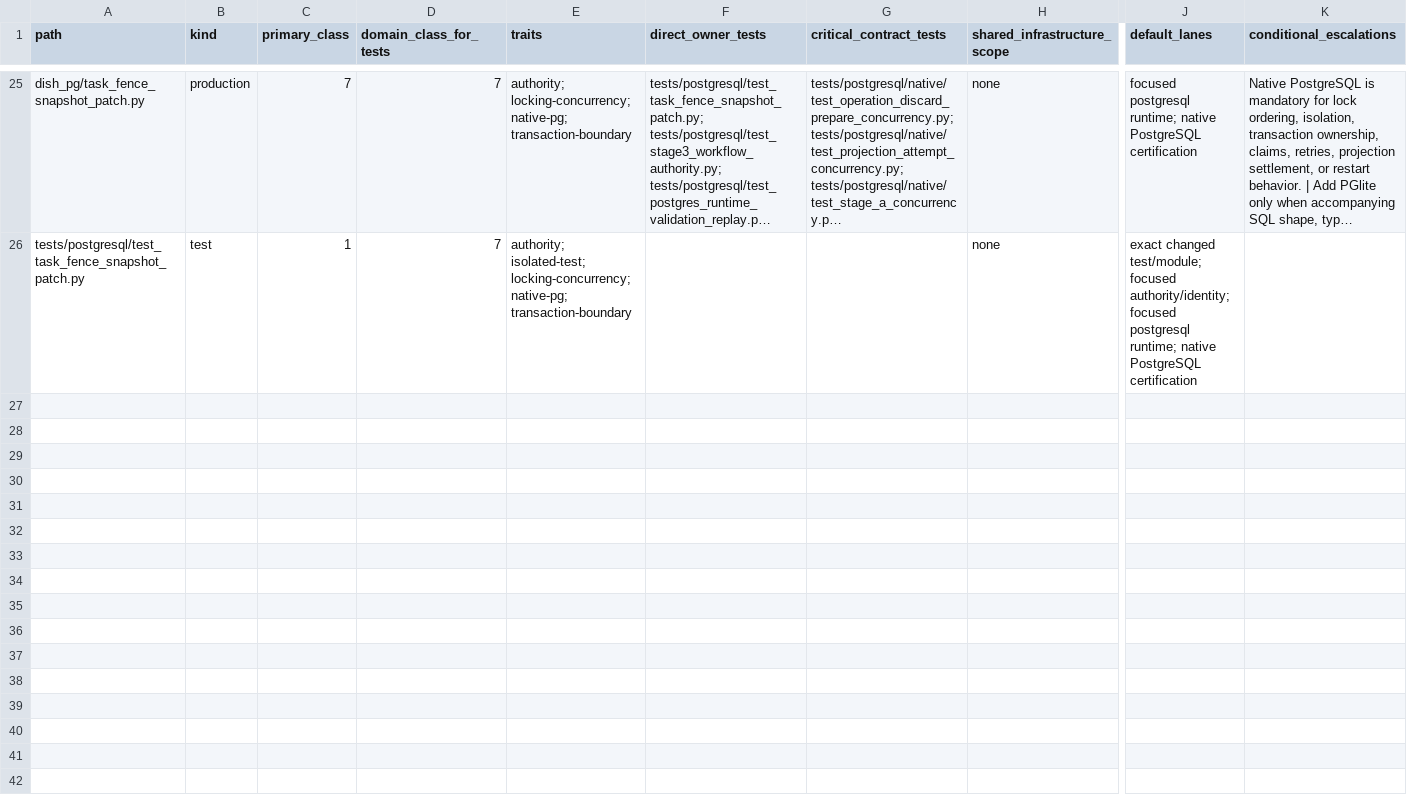
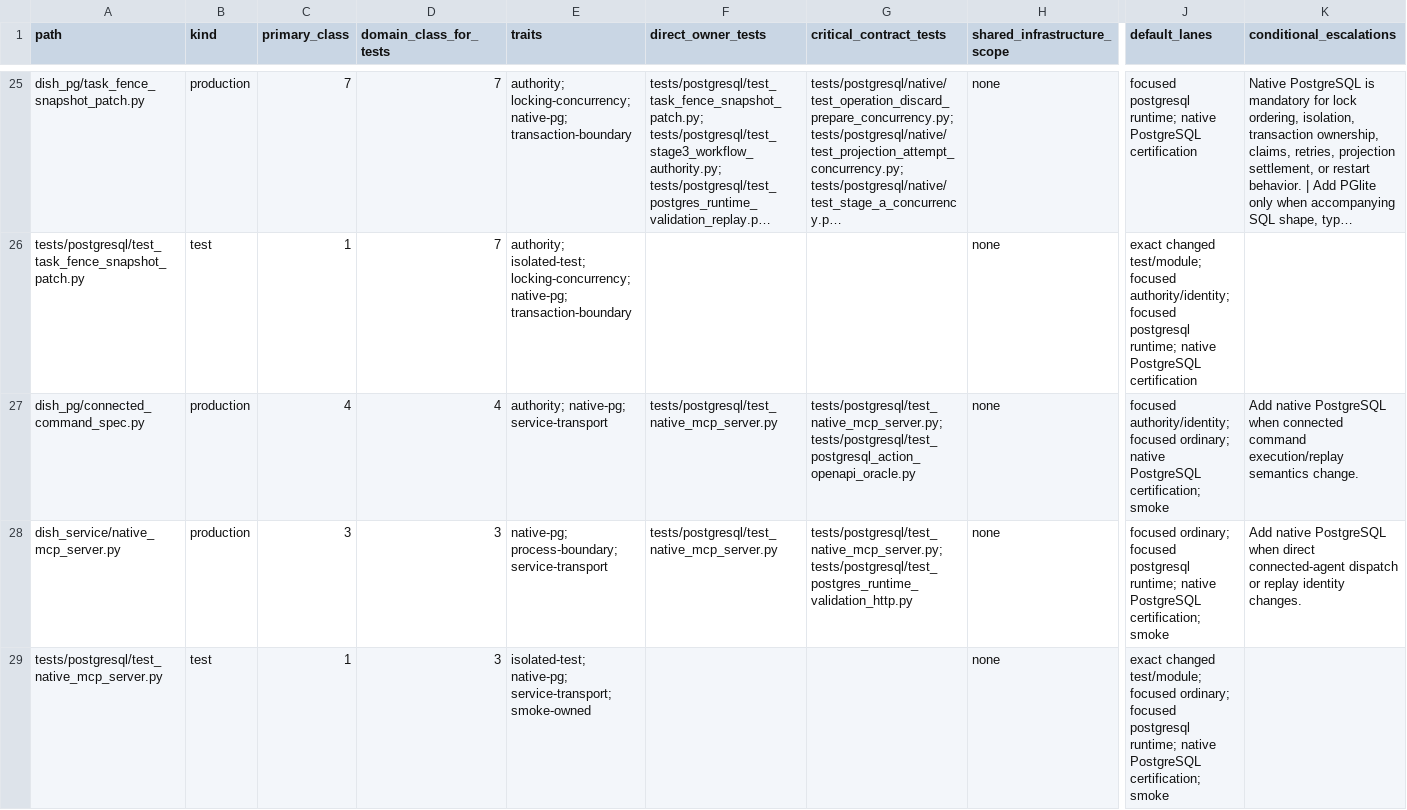
Before and after one commit to marcogallotta/ai-tools, a CSV file: dish/test_selection/ownership/03.csv, drawn as a sheet; only a part is shown, gaps mark what is left out; long unchanged cells end in …; rows hold the shown columns only; the diff names each change by its address in the sheet, - before the commit and + after, or states it on an @@ line.

Commit message:
Add native Dish MCP server direct to PostgreSQL service

```diff
--- a/dish/test_selection/ownership/03.csv
+++ b/dish/test_selection/ownership/03.csv
+row 27: dish_pg/connected_command_spec.py | production | 4 | 4 | authority; native-pg; service-transport | tests/postgresql/test_native_mcp_server.py | tests/postgresql/test_native_mcp_server.py; tests/postgresql/test_postgresql_action_openapi_oracle.py | none | focused authority/identity; focused ordinary; native PostgreSQL certification; smoke | Add native PostgreSQL when connected command execution/replay semantics change.
+row 28: dish_service/native_mcp_server.py | production | 3 | 3 | native-pg; process-boundary; service-transport | tests/postgresql/test_native_mcp_server.py | tests/postgresql/test_native_mcp_server.py; tests/postgresql/test_postgres_runtime_validation_http.py | none | focused ordinary; focused postgresql runtime; native PostgreSQL certification; smoke | Add native PostgreSQL when direct connected-agent dispatch or replay identity changes.
+row 29: tests/postgresql/test_native_mcp_server.py | test | 1 | 3 | isolated-test; native-pg; service-transport; smoke-owned |  |  | none | exact changed test/module; focused ordinary; focused postgresql runtime; native PostgreSQL certification; smoke
```
Also changed, not shown: 4 other files.
